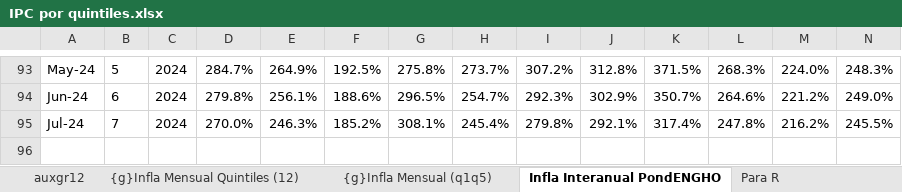
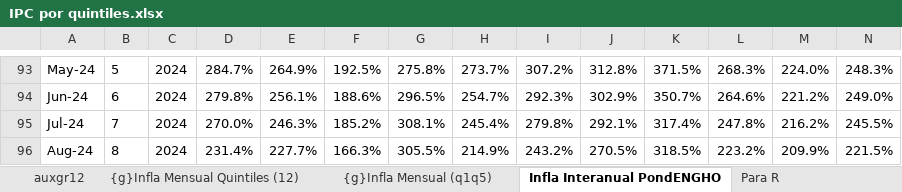
Before and after one commit to mrozada/IPCse, an Excel workbook: docs/IPC por quintiles.xlsx, sheet Infla Interanual PondENGHO, drawn as a sheet; only a part is shown, gaps mark what is left out; values as stored, in another font and other column widths than the file's, no borders; conditional formats not drawn; rows hold the shown columns only; the diff names each change by its address in the sheet, - before the commit and + after, or states it on an @@ line.

```diff
--- a/docs/IPC por quintiles.xlsx (sheet Infla Interanual PondENGHO)
+++ b/docs/IPC por quintiles.xlsx (sheet Infla Interanual PondENGHO)
+row 96: Aug-24 | 8 | 2024 | 231.4% | 227.7% | 166.3% | 305.5% | 214.9% | 243.2% | 270.5% | 318.5% | 223.2% | 209.9% | 221.5%
```
Also changed, not shown: sheet Indice PondENGHO, sheet Para R, sheet Infla Mensual PondENGHO, sheet auxgr12, formulas that keep their value, charts or pictures, 3 other files.
